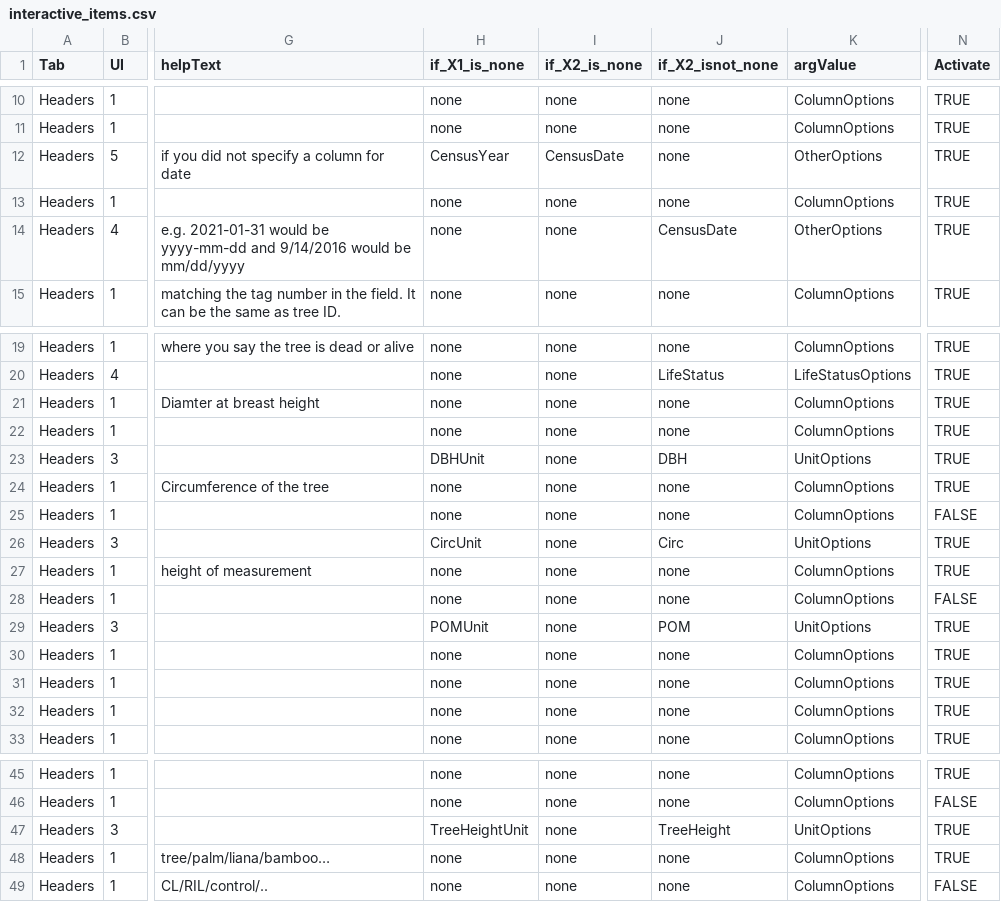
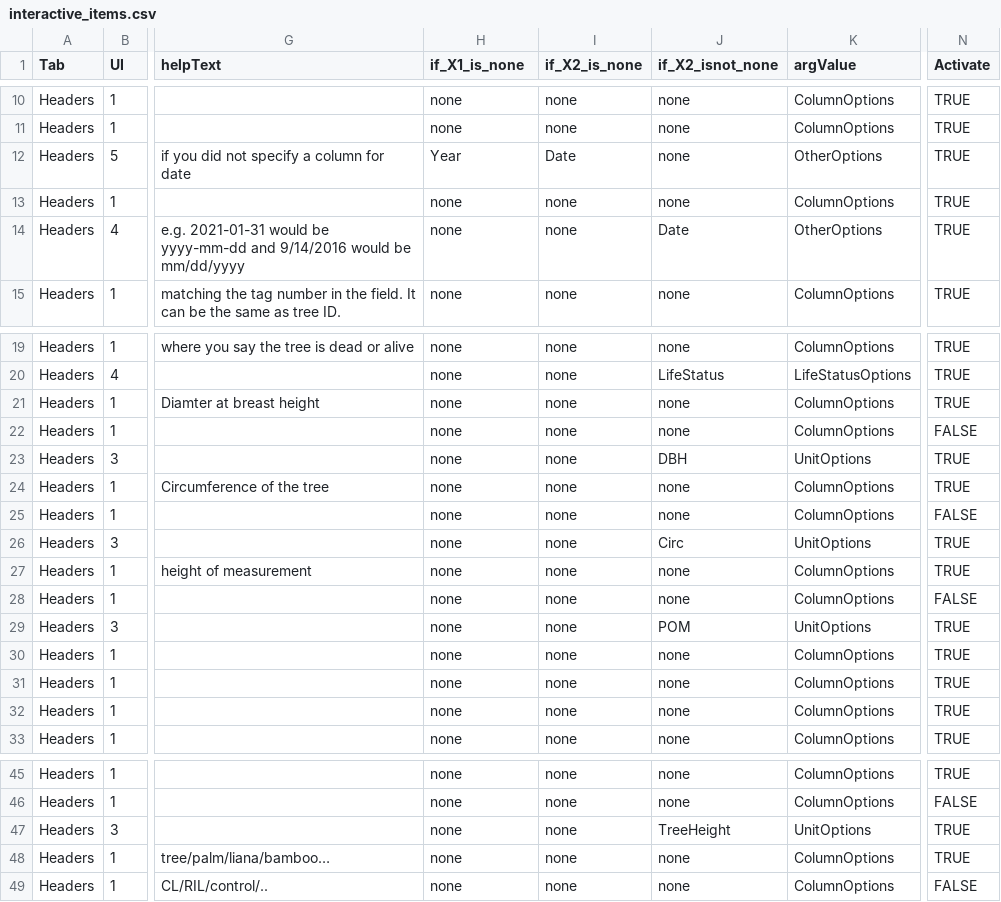
Before and after one commit to VincyaneBadouard/TreeData_broken, a CSV file: inst/app/data/interactive_items.csv, drawn as a sheet; only a part is shown, gaps mark what is left out; the diff names each change by its address in the sheet, - before the commit and + after, or states it on an @@ line.

```diff
--- a/inst/app/data/interactive_items.csv
+++ b/inst/app/data/interactive_items.csv
-H12 (if_X1_is_none): CensusYear
+H12 (if_X1_is_none): Year
-I12 (if_X2_is_none): CensusDate
+I12 (if_X2_is_none): Date
-J14 (if_X2_isnot_none): CensusDate
+J14 (if_X2_isnot_none): Date
-N22 (Activate): TRUE
+N22 (Activate): FALSE
-H23 (if_X1_is_none): DBHUnit
+H23 (if_X1_is_none): none
-H26 (if_X1_is_none): CircUnit
+H26 (if_X1_is_none): none
-H29 (if_X1_is_none): POMUnit
+H29 (if_X1_is_none): none
-H47 (if_X1_is_none): TreeHeightUnit
+H47 (if_X1_is_none): none
```
Also changed, not shown: 3 other files.
